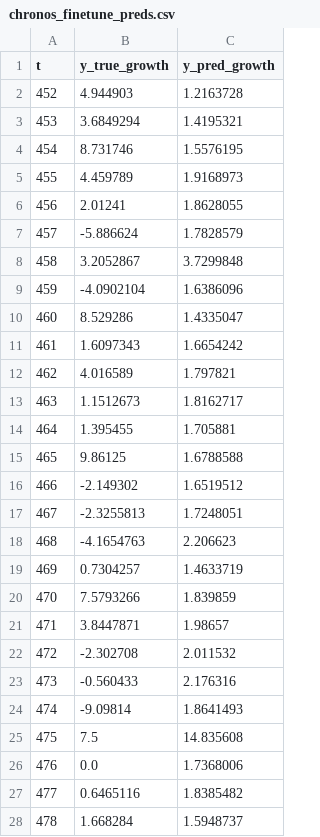
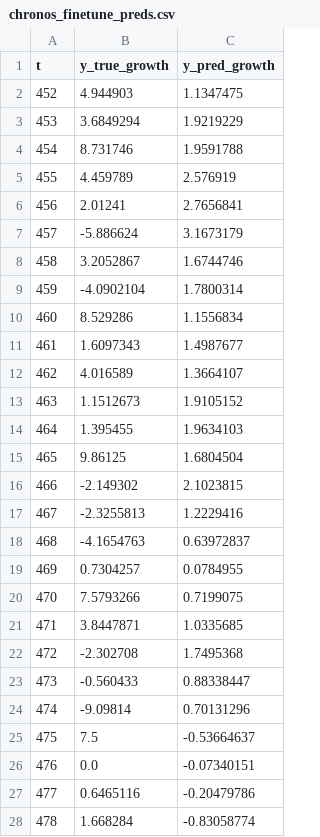
Before and after one commit to renjielim/d200_project, a CSV file: chronos_fine_tune/chronos_finetune_preds.csv, drawn as a sheet; only a part is shown; the diff covers the shown part only.

```diff
--- a/chronos_fine_tune/chronos_finetune_preds.csv
+++ b/chronos_fine_tune/chronos_finetune_preds.csv
@@ -1,28 +1,28 @@
 t,y_true_growth,y_pred_growth
-452,4.944903,1.2163728
-453,3.6849294,1.4195321
-454,8.731746,1.5576195
-455,4.459789,1.9168973
-456,2.01241,1.8628055
-457,-5.886624,1.7828579
-458,3.2052867,3.7299848
-459,-4.0902104,1.6386096
-460,8.529286,1.4335047
-461,1.6097343,1.6654242
-462,4.016589,1.797821
-463,1.1512673,1.8162717
-464,1.395455,1.705881
-465,9.86125,1.6788588
-466,-2.149302,1.6519512
-467,-2.3255813,1.7248051
-468,-4.1654763,2.206623
-469,0.7304257,1.4633719
-470,7.5793266,1.839859
-471,3.8447871,1.98657
-472,-2.302708,2.011532
-473,-0.560433,2.176316
-474,-9.09814,1.8641493
-475,7.5,14.835608
-476,0.0,1.7368006
-477,0.6465116,1.8385482
-478,1.668284,1.5948737
+452,4.944903,1.1347475
+453,3.6849294,1.9219229
+454,8.731746,1.9591788
+455,4.459789,2.576919
+456,2.01241,2.7656841
+457,-5.886624,3.1673179
+458,3.2052867,1.6744746
+459,-4.0902104,1.7800314
+460,8.529286,1.1556834
+461,1.6097343,1.4987677
+462,4.016589,1.3664107
+463,1.1512673,1.9105152
+464,1.395455,1.9634103
+465,9.86125,1.6804504
+466,-2.149302,2.1023815
+467,-2.3255813,1.2229416
+468,-4.1654763,0.63972837
+469,0.7304257,0.0784955
+470,7.5793266,0.7199075
+471,3.8447871,1.0335685
+472,-2.302708,1.7495368
+473,-0.560433,0.88338447
+474,-9.09814,0.70131296
+475,7.5,-0.53664637
+476,0.0,-0.07340151
+477,0.6465116,-0.20479786
+478,1.668284,-0.83058774
```
Also changed, not shown: 69 edited cells elsewhere in this file, 7 other files.
